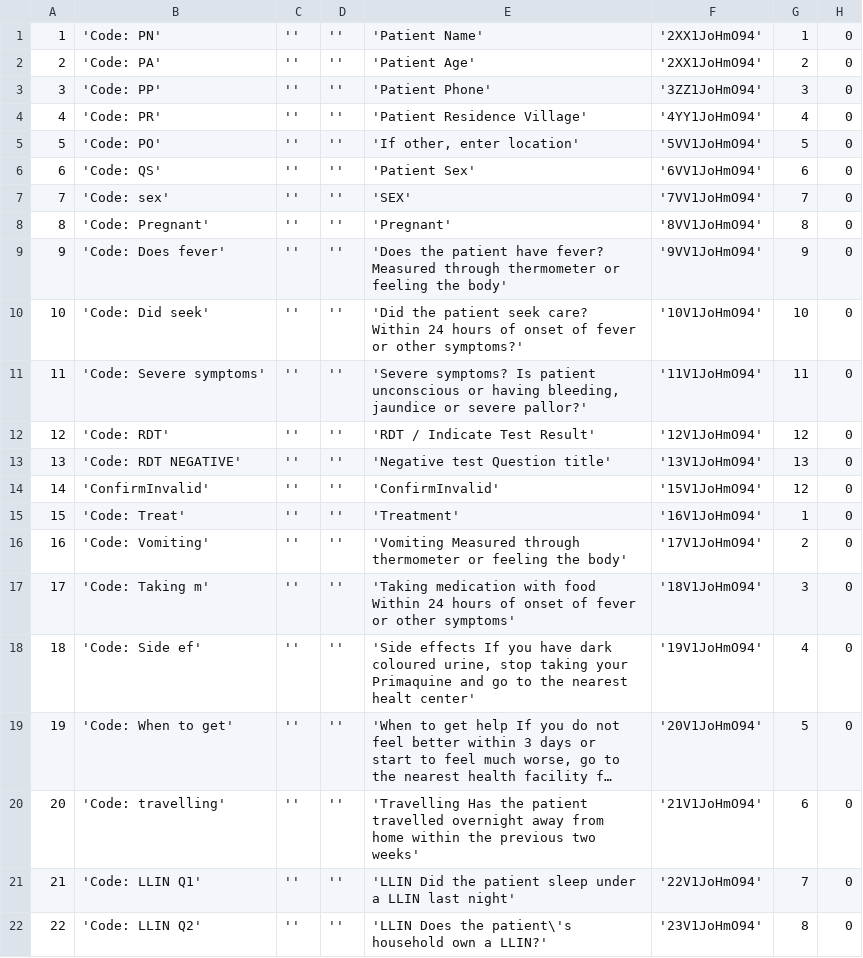
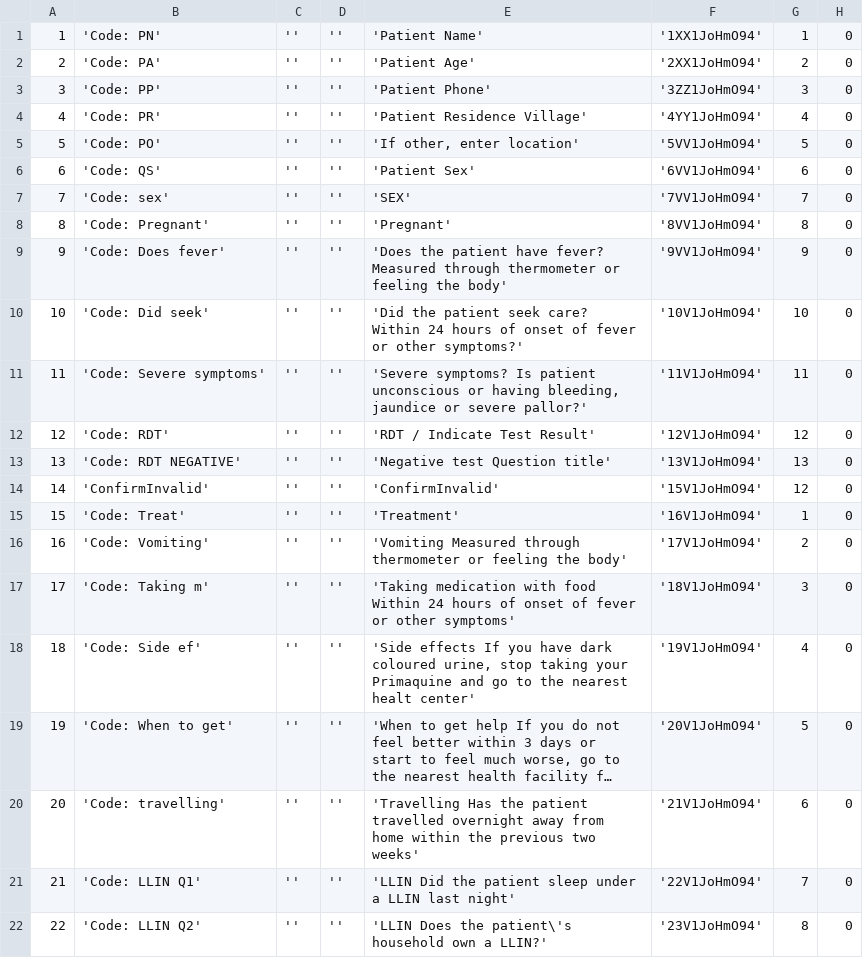
Before and after one commit to EyeSeeTea/pictureapp, a CSV file: app/src/myanmar/assets/Questions.csv, drawn as a sheet; only a part is shown; long unchanged cells end in …; the diff names each change by its address in the sheet, - before the commit and + after, or states it on an @@ line.

```diff
--- a/app/src/myanmar/assets/Questions.csv
+++ b/app/src/myanmar/assets/Questions.csv
-F1: '2XX1JoHmO94'
+F1: '1XX1JoHmO94'
```
Also changed, not shown: app/src/myanmar/assets/OptionAttributes.csv, 8 other files.
